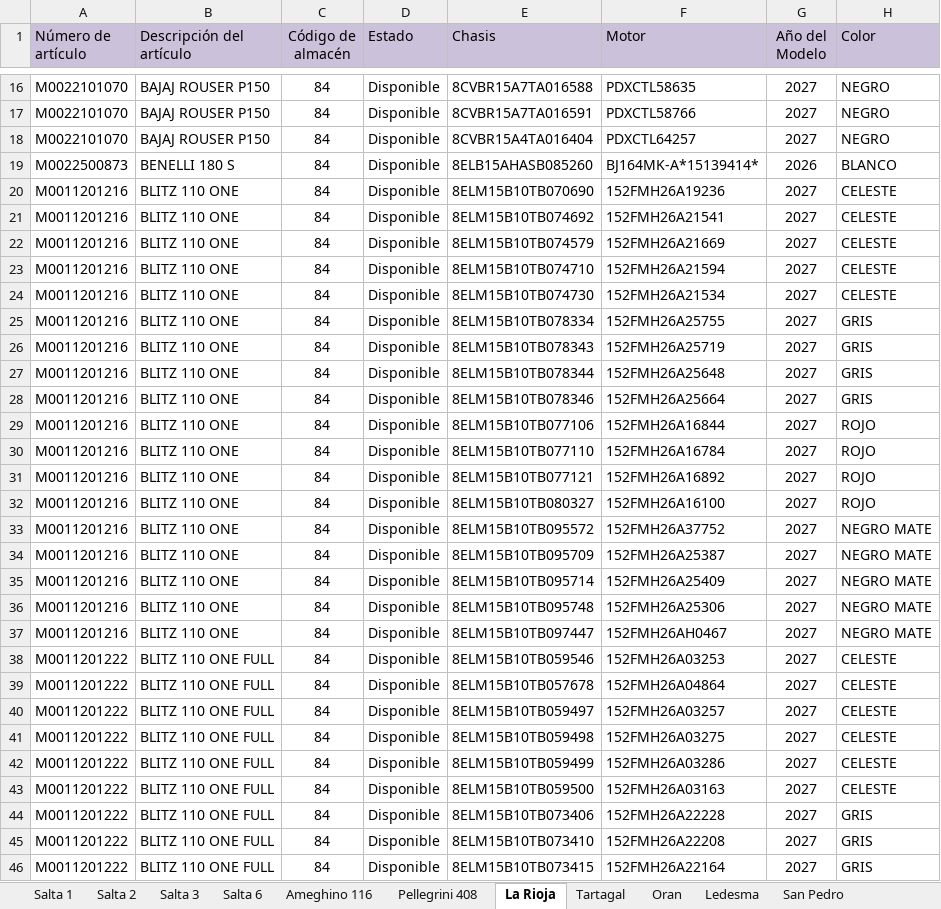
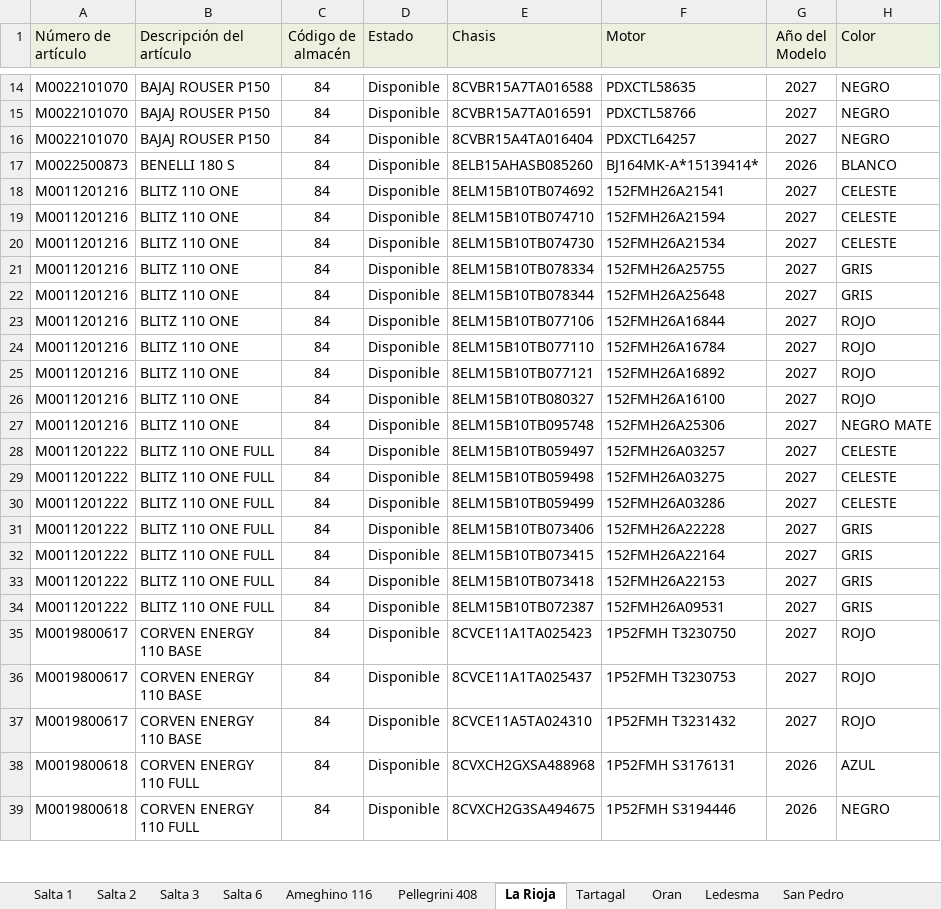
Before and after one commit to yuhmaksuc095-beep/logistica-jujuy, an Excel workbook: datos.xlsx, sheet La Rioja, drawn as a sheet; only a part is shown, gaps mark what is left out; the shorter side is filled out with more unchanged rows; values as stored, in another font and other column widths than the file's, no borders; the diff covers the shown part only; the diff names each change by its address in the sheet, - before the commit and + after, or states it on an @@ line.

```diff
--- a/datos.xlsx (sheet La Rioja)
+++ b/datos.xlsx (sheet La Rioja)
-A1:H1 fill: #CCC1DA
+A1:H1 fill: #EBF1DE
-row 20: M0011201216 | BLITZ 110 ONE | 84 | Disponible | 8ELM15B10TB070690 | 152FMH26A19236 | 2027 | CELESTE
-row 22: M0011201216 | BLITZ 110 ONE | 84 | Disponible | 8ELM15B10TB074579 | 152FMH26A21669 | 2027 | CELESTE
-row 26: M0011201216 | BLITZ 110 ONE | 84 | Disponible | 8ELM15B10TB078343 | 152FMH26A25719 | 2027 | GRIS
-row 28: M0011201216 | BLITZ 110 ONE | 84 | Disponible | 8ELM15B10TB078346 | 152FMH26A25664 | 2027 | GRIS
-row 33: M0011201216 | BLITZ 110 ONE | 84 | Disponible | 8ELM15B10TB095572 | 152FMH26A37752 | 2027 | NEGRO MATE
-row 34: M0011201216 | BLITZ 110 ONE | 84 | Disponible | 8ELM15B10TB095709 | 152FMH26A25387 | 2027 | NEGRO MATE
-row 35: M0011201216 | BLITZ 110 ONE | 84 | Disponible | 8ELM15B10TB095714 | 152FMH26A25409 | 2027 | NEGRO MATE
-row 37: M0011201216 | BLITZ 110 ONE | 84 | Disponible | 8ELM15B10TB097447 | 152FMH26AH0467 | 2027 | NEGRO MATE
-row 38: M0011201222 | BLITZ 110 ONE FULL | 84 | Disponible | 8ELM15B10TB059546 | 152FMH26A03253 | 2027 | CELESTE
-row 39: M0011201222 | BLITZ 110 ONE FULL | 84 | Disponible | 8ELM15B10TB057678 | 152FMH26A04864 | 2027 | CELESTE
-row 43: M0011201222 | BLITZ 110 ONE FULL | 84 | Disponible | 8ELM15B10TB059500 | 152FMH26A03163 | 2027 | CELESTE
-row 45: M0011201222 | BLITZ 110 ONE FULL | 84 | Disponible | 8ELM15B10TB073410 | 152FMH26A22208 | 2027 | GRIS
```
Also changed, not shown: 23 removed rows elsewhere in this sheet, sheet Cochuchal, sheet Brown 2235, sheet San Pedro, sheet Ledesma, sheet Brown 2296, sheet Oran, 9 more sheets.
